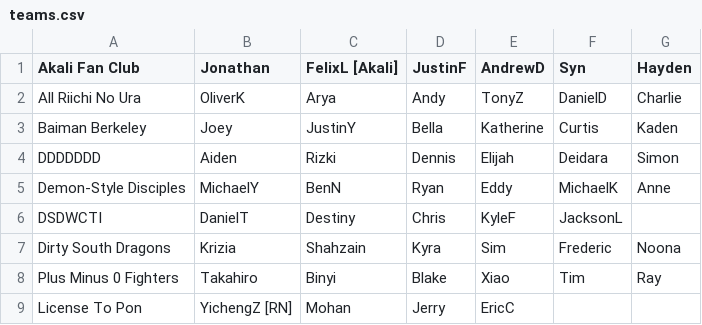
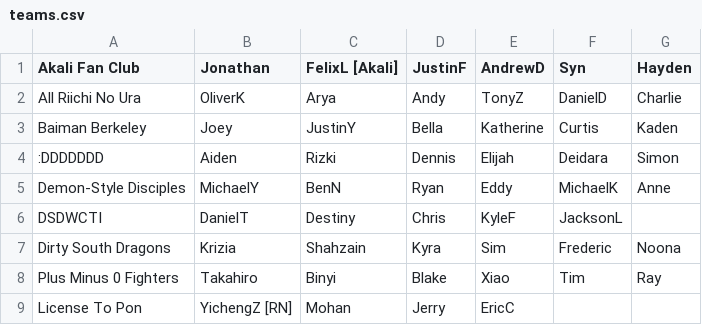
Before and after one commit to Redorangegamez/MJSTeamLeagueBot, a CSV file: teams.csv, drawn as a sheet; only a part is shown.

Commit message:
Update teams.csv

```diff
--- a/teams.csv
+++ b/teams.csv
@@ -3,3 +3,3 @@ All Riichi No Ura,OliverK,Arya,Andy,TonyZ,DanielD,Charlie,
 Baiman Berkeley,Joey,JustinY,Bella,Katherine,Curtis,Kaden,
-DDDDDDD,Aiden,Rizki,Dennis,Elijah,Deidara,Simon,
+:DDDDDDD,Aiden,Rizki,Dennis,Elijah,Deidara,Simon,
 Demon-Style Disciples,MichaelY,BenN,Ryan,Eddy,MichaelK,Anne,
```
